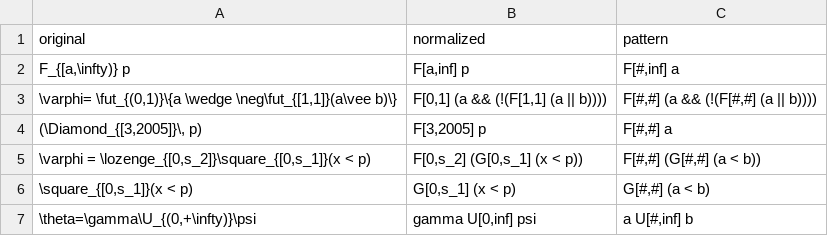
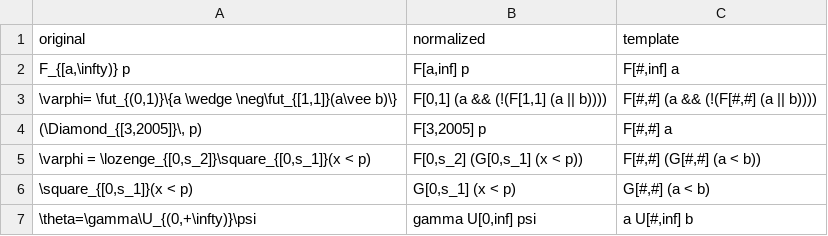
Before and after one commit to fedef2000/STL-dataset-builder, a CSV file: data/normalized/unpaired/translations.csv, drawn as a sheet; only a part is shown.

```diff
--- a/data/normalized/unpaired/translations.csv
+++ b/data/normalized/unpaired/translations.csv
@@ -1,2 +1,2 @@
-original,normalized,pattern
+original,normalized,template
 "F_{[a,\infty)} p","F[a,inf] p","F[#,inf] a"
```
Also changed, not shown: 5 other files.
